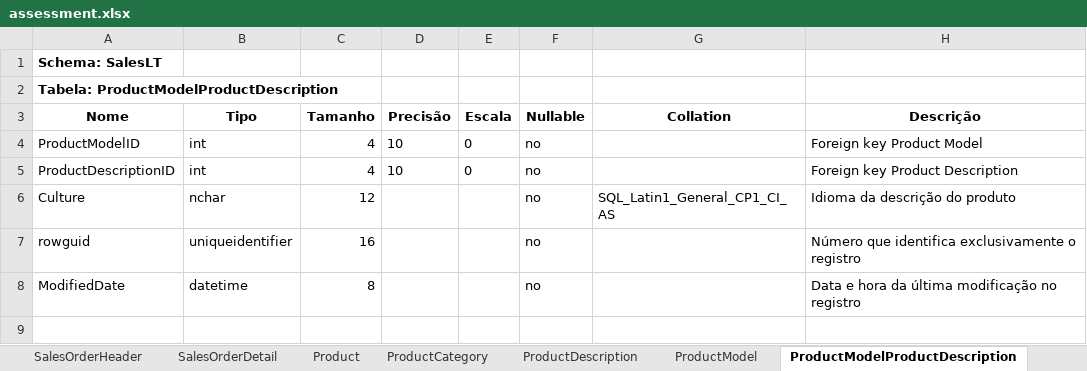
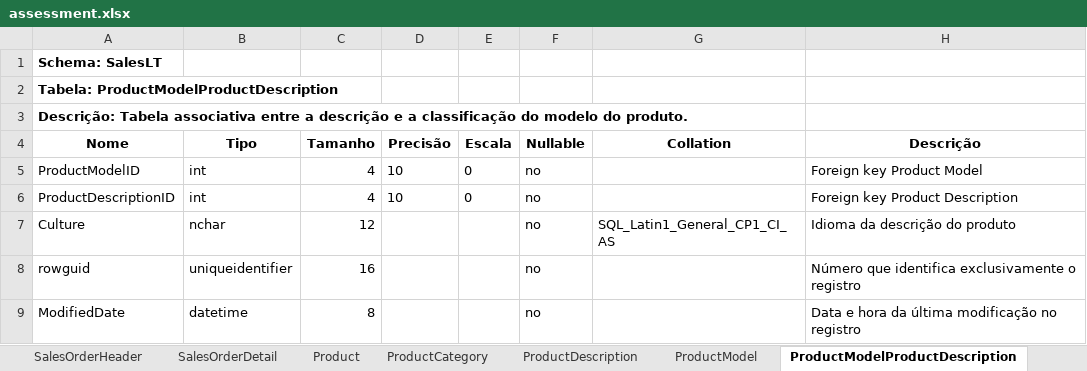
Before and after one commit to 11ABDFiap/dataops_11abd, an Excel workbook: trabalho-final/docs/assessment/assessment.xlsx, sheet ProductModelProductDescription, drawn as a sheet; values as stored, in another font and other column widths than the file's, no borders; the diff names each change by its address in the sheet, - before the commit and + after, or states it on an @@ line.

Commit message:
Adding tables description into assessment

```diff
--- a/trabalho-final/docs/assessment/assessment.xlsx (sheet ProductModelProductDescription)
+++ b/trabalho-final/docs/assessment/assessment.xlsx (sheet ProductModelProductDescription)
+row 3: Descrição: Tabela associativa entre a descrição e a classificação do modelo do produto.
```
Also changed, not shown: sheet Address, sheet Product, sheet ProductDescription, sheet ProductModel, sheet CustomerAddress, sheet ProductCategory, 3 more sheets, charts or pictures.
